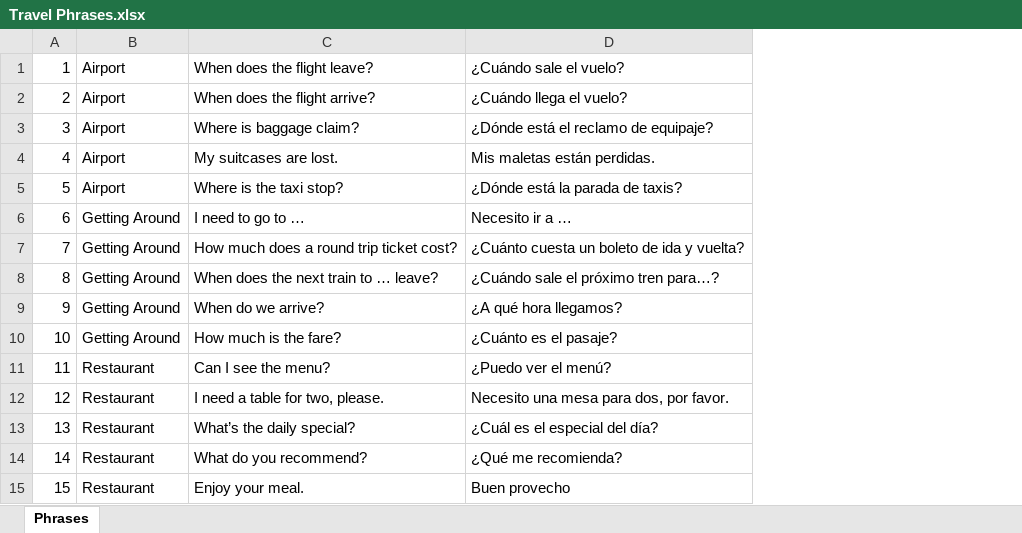
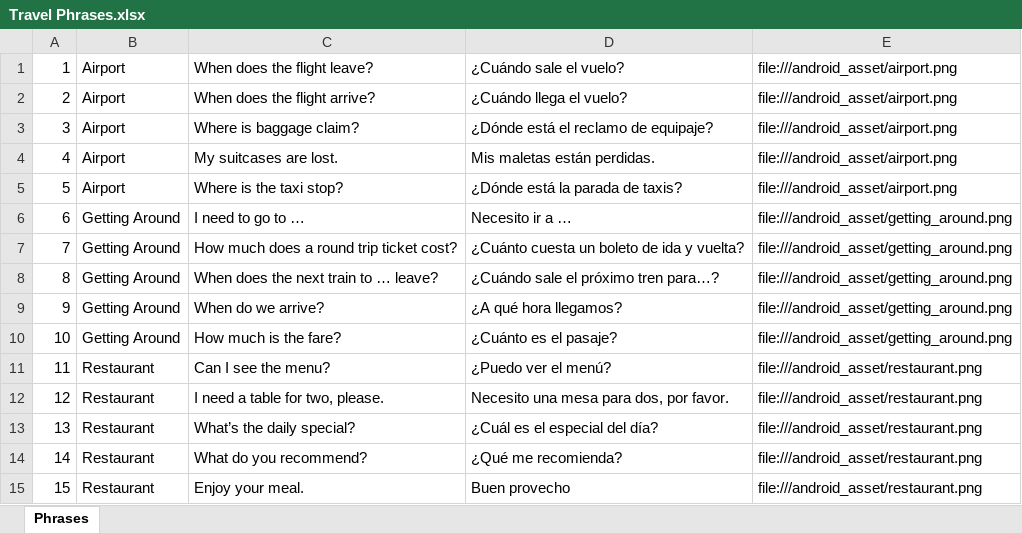
Before and after one commit to dannyko22/SpanishEnglishTravelHandbook, an Excel workbook: app/src/main/assets/Travel Phrases.xlsx, sheet Phrases, drawn as a sheet; values as stored, in another font and other column widths than the file's, no borders; the diff names each change by its address in the sheet, - before the commit and + after, or states it on an @@ line.

```diff
--- a/app/src/main/assets/Travel Phrases.xlsx (sheet Phrases)
+++ b/app/src/main/assets/Travel Phrases.xlsx (sheet Phrases)
+column E, rows 1-15: file:///android_asset/airport.png | file:///android_asset/airport.png | file:///android_asset/airport.png | file:///android_asset/airport.png | file:///android_asset/airport.png | file:///android_asset/getting_around.png | file:///android_asset/getting_around.png | file:///android_asset/getting_around.png | file:///android_asset/getting_around.png | file:///android_asset/getting_around.png | file:///android_asset/restaurant.png | file:///android_asset/restaurant.png | file:///android_asset/restaurant.png | file:///android_asset/restaurant.png | file:///android_asset/restaurant.png
```
Also changed, not shown: 6 other files.
